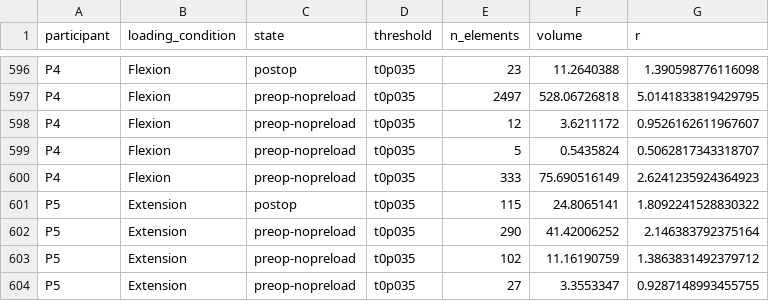
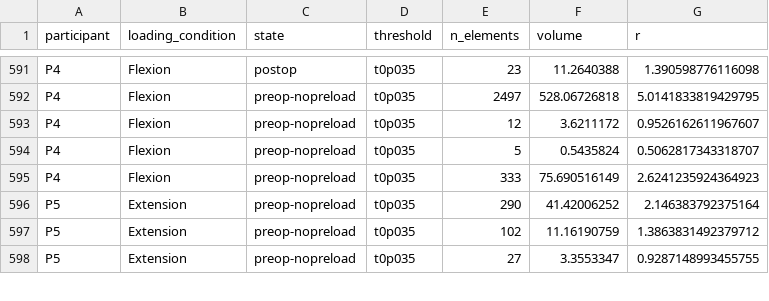
Before and after one commit to brassc/Abaqus, a CSV file: DCM_Scripting/preopnopreloadvspostop_results/multipatient_blob_distribution_prepost_summary.csv, drawn as a sheet; only a part is shown, gaps mark what is left out; the diff covers the shown part only.

```diff
--- a/DCM_Scripting/preopnopreloadvspostop_results/multipatient_blob_distribution_prepost_summary.csv
+++ b/DCM_Scripting/preopnopreloadvspostop_results/multipatient_blob_distribution_prepost_summary.csv
@@ -600,3 +595,2 @@ P4,Flexion,preop-nopreload,t0p035,5,0.5435824,0.5062817343318707
 P4,Flexion,preop-nopreload,t0p035,333,75.690516149,2.6241235924364923
-P5,Extension,postop,t0p035,115,24.8065141,1.8092241528830322
 P5,Extension,preop-nopreload,t0p035,290,41.42006252,2.146383792375164
```
Also changed, not shown: 5 removed rows elsewhere in this file, DCM_Scripting/preopnopreloadvspostop_results/multipatient_blob_distribution_prepost_stats.csv, DCM_Scripting/preopnopreloadvspostop_results/multipatient_ivd_summary_percentiles_prepost_sortedbymjoachange.csv, 36 other files.
